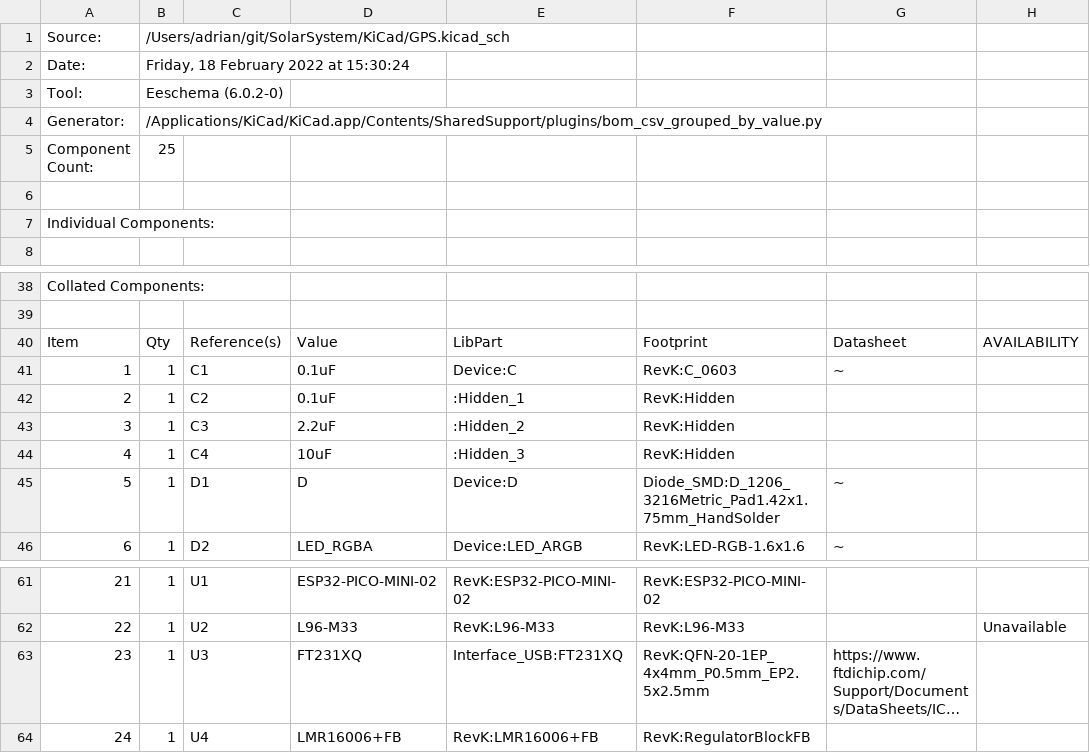
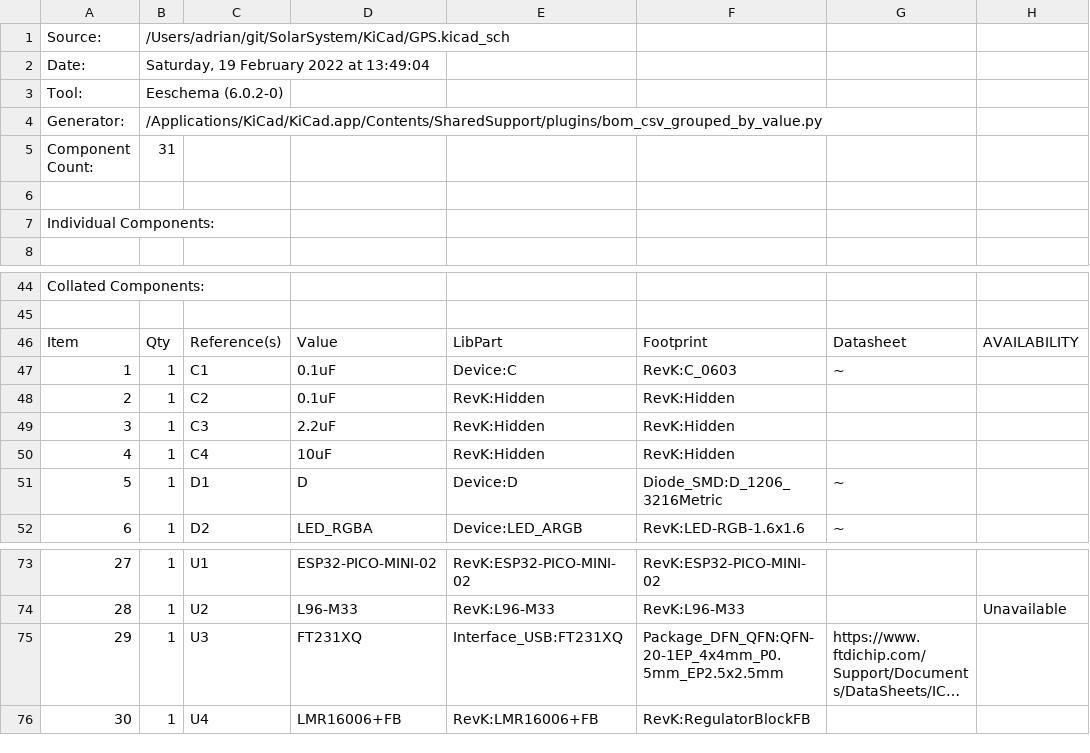
Before and after one commit to revk/SolarSystem, a CSV file: KiCad/GPS.csv, drawn as a sheet; only a part is shown, gaps mark what is left out; long unchanged cells end in …; addresses are those after the commit; the diff covers the shown part only; the diff names each change by its address in the sheet, - before the commit and + after, or states it on an @@ line.

```diff
--- a/KiCad/GPS.csv
+++ b/KiCad/GPS.csv
-B2: Friday, 18 February 2022 at 15:30:24
+B2: Saturday, 19 February 2022 at 13:49:04
-B5: 25
+B5: 31
-E48: :Hidden_1
+E48: RevK:Hidden
-E49: :Hidden_2
+E49: RevK:Hidden
-E50: :Hidden_3
+E50: RevK:Hidden
-F51: Diode_SMD:D_1206_3216Metric_Pad1.42x1.75mm_HandSolder
+F51: Diode_SMD:D_1206_3216Metric
@@ column A renumbered from row 63 down @@
-F75: RevK:QFN-20-1EP_4x4mm_P0.5mm_EP2.5x2.5mm
+F75: Package_DFN_QFN:QFN-20-1EP_4x4mm_P0.5mm_EP2.5x2.5mm
```
Also changed, not shown: 12 added rows and 7 edited cells elsewhere in this file, 23 other files.
